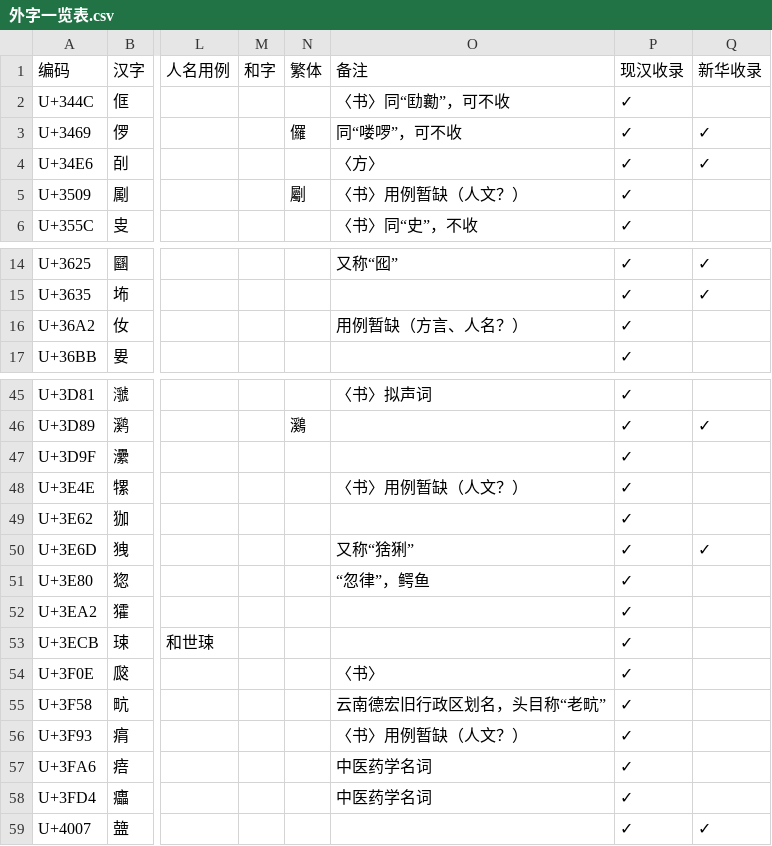
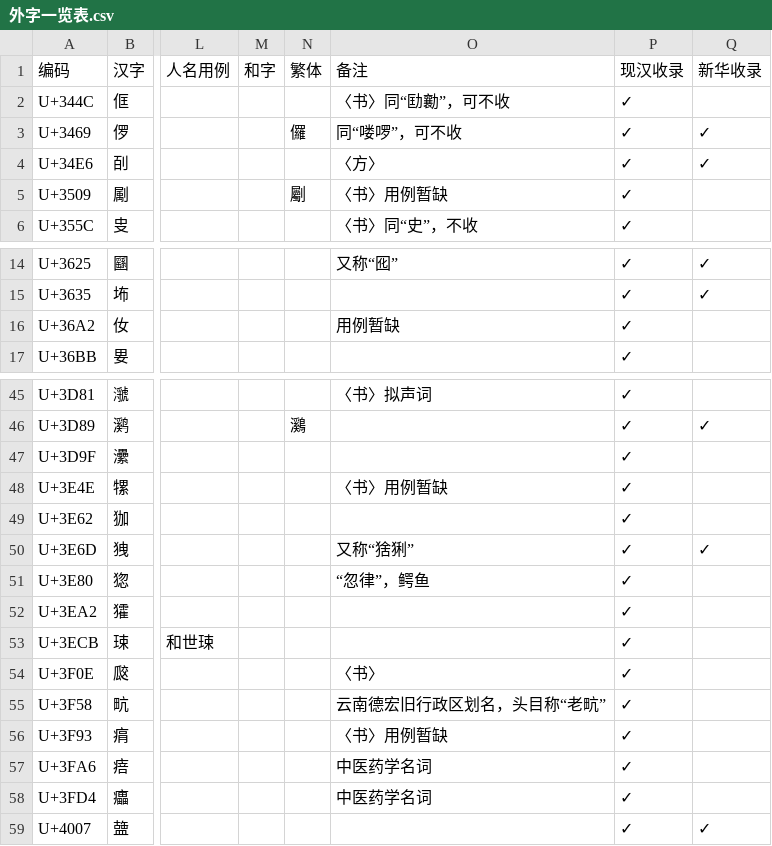
Before and after one commit to Buernia/Waizi, a CSV file: 外字一览表.csv, drawn as a sheet; only a part is shown, gaps mark what is left out; the diff covers the shown part only; the diff names each change by its address in the sheet, - before the commit and + after, or states it on an @@ line.

```diff
--- a/外字一览表.csv
+++ b/外字一览表.csv
-O5 (备注): 〈书〉用例暂缺（人文？）
+O5 (备注): 〈书〉用例暂缺
-O16 (备注): 用例暂缺（方言、人名？）
+O16 (备注): 用例暂缺
-O48 (备注): 〈书〉用例暂缺（人文？）
+O48 (备注): 〈书〉用例暂缺
-O56 (备注): 〈书〉用例暂缺（人文？）
+O56 (备注): 〈书〉用例暂缺
```
Also changed, not shown: 12 edited cells elsewhere in this file.
